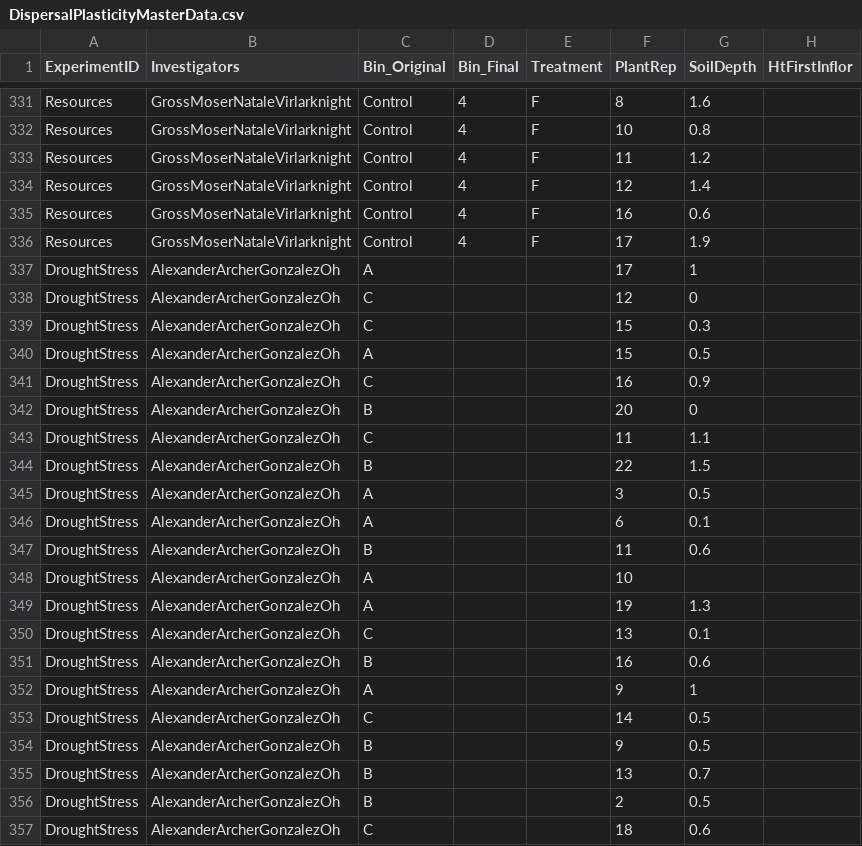
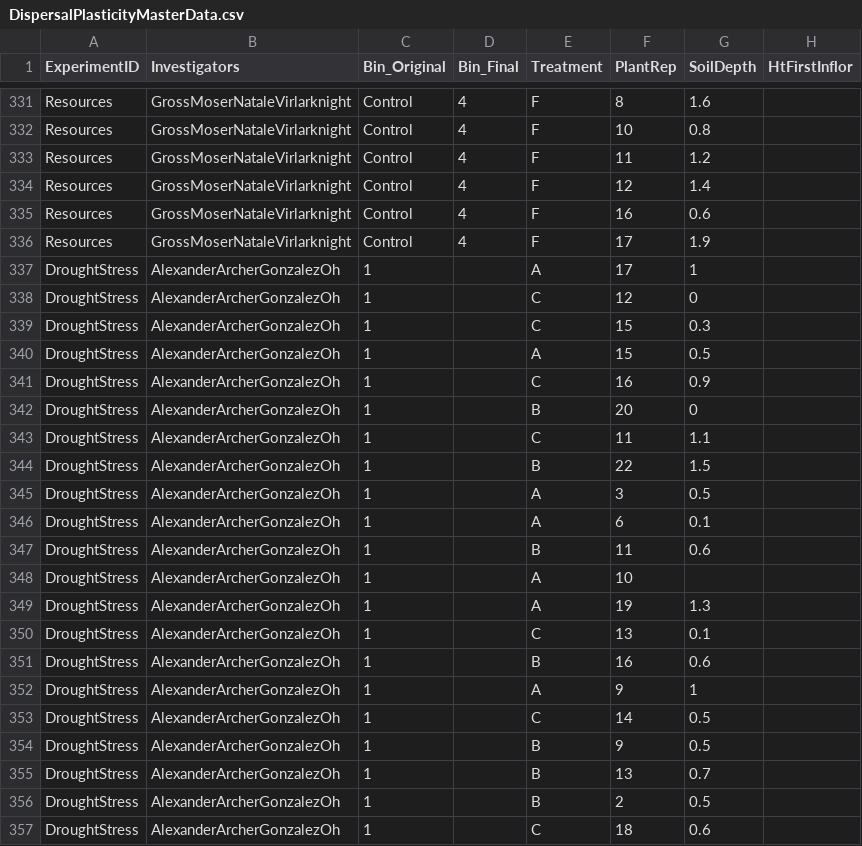
Before and after one commit to ncemery/4460_LastheniaDispersal, a CSV file: DispersalPlasticityMasterData.csv, drawn as a sheet; only a part is shown, gaps mark what is left out; the diff covers the shown part only; the diff names each change by its address in the sheet, - before the commit and + after, or states it on an @@ line.

Commit message:
Added Original Bin Data
added the original bin data for Drought Stress

```diff
--- a/DispersalPlasticityMasterData.csv
+++ b/DispersalPlasticityMasterData.csv
-C337 (Bin_Original): A
+C337 (Bin_Original): 1
-E337 (Treatment): (empty)
+E337 (Treatment): A
-C338:C339 (Bin_Original): C
+C338:C339 (Bin_Original): 1
-E338:E339 (Treatment): (empty)
+E338:E339 (Treatment): C
-C340 (Bin_Original): A
+C340 (Bin_Original): 1
-E340 (Treatment): (empty)
+E340 (Treatment): A
-C341 (Bin_Original): C
+C341 (Bin_Original): 1
-E341 (Treatment): (empty)
+E341 (Treatment): C
-C342 (Bin_Original): B
+C342 (Bin_Original): 1
-E342 (Treatment): (empty)
+E342 (Treatment): B
-C343 (Bin_Original): C
+C343 (Bin_Original): 1
-E343 (Treatment): (empty)
+E343 (Treatment): C
-C344 (Bin_Original): B
+C344 (Bin_Original): 1
-E344 (Treatment): (empty)
+E344 (Treatment): B
-C345:C346 (Bin_Original): A
+C345:C346 (Bin_Original): 1
-E345:E346 (Treatment): (empty)
+E345:E346 (Treatment): A
-C347 (Bin_Original): B
+C347 (Bin_Original): 1
-E347 (Treatment): (empty)
+E347 (Treatment): B
-C348:C349 (Bin_Original): A
+C348:C349 (Bin_Original): 1
-E348:E349 (Treatment): (empty)
+E348:E349 (Treatment): A
-C350 (Bin_Original): C
+C350 (Bin_Original): 1
-E350 (Treatment): (empty)
+E350 (Treatment): C
-C351 (Bin_Original): B
+C351 (Bin_Original): 1
-E351 (Treatment): (empty)
+E351 (Treatment): B
-C352 (Bin_Original): A
+C352 (Bin_Original): 1
-E352 (Treatment): (empty)
+E352 (Treatment): A
-C353 (Bin_Original): C
+C353 (Bin_Original): 1
-E353 (Treatment): (empty)
+E353 (Treatment): C
-C354:C356 (Bin_Original): B
+C354:C356 (Bin_Original): 1
-E354:E356 (Treatment): (empty)
+E354:E356 (Treatment): B
-C357 (Bin_Original): C
+C357 (Bin_Original): 1
-E357 (Treatment): (empty)
+E357 (Treatment): C
```
Also changed, not shown: 102 edited cells elsewhere in this file.
